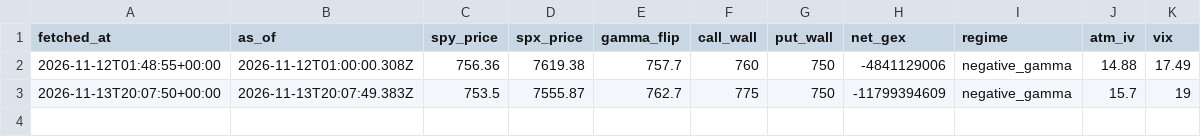
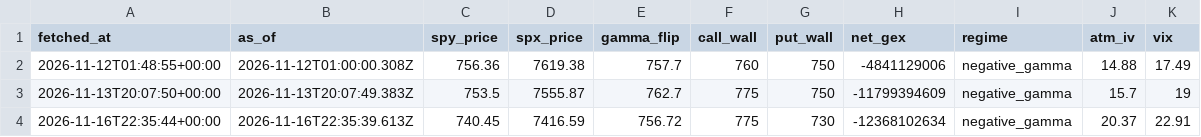
Before and after one commit to lyunify/GexLog, a CSV file: data/flashalpha_spy.csv, drawn as a sheet.

```diff
--- a/data/flashalpha_spy.csv
+++ b/data/flashalpha_spy.csv
@@ -3 +3,2 @@ fetched_at,as_of,spy_price,spx_price,gamma_flip,call_wall,put_wall,net_gex,regim
 2026-11-13T20:07:50+00:00,2026-11-13T20:07:49.383Z,753.5,7555.87,762.7,775,750,-11799394609,negative_gamma,15.7,19
+2026-11-16T22:35:44+00:00,2026-11-16T22:35:39.613Z,740.45,7416.59,756.72,775,730,-12368102634,negative_gamma,20.37,22.91
```
